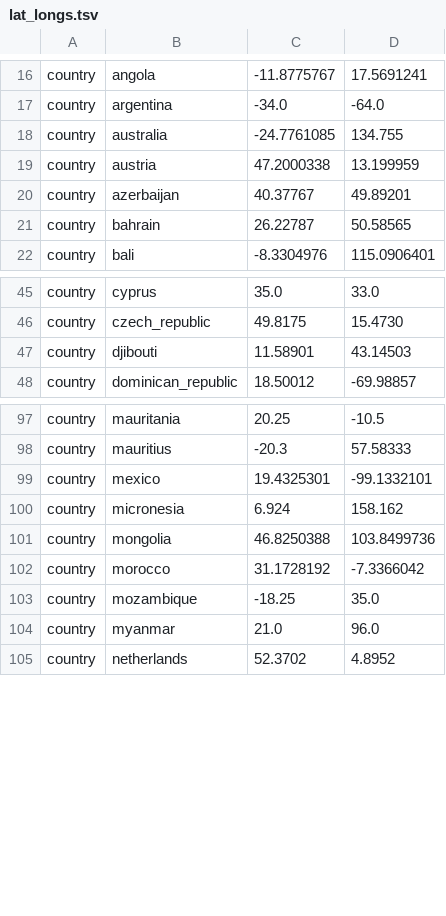
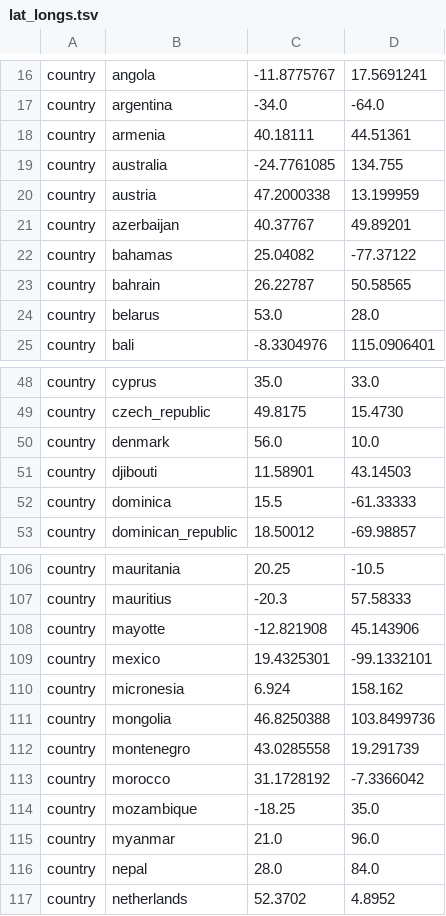
Before and after one commit to nextstrain/augur, a TSV file: augur/data/lat_longs.tsv, drawn as a sheet; only a part is shown, gaps mark what is left out; the diff covers the shown part only.

Commit message:
Include further lat/longs

```diff
--- a/augur/data/lat_longs.tsv
+++ b/augur/data/lat_longs.tsv
@@ -17,2 +17,3 @@ country	angola	-11.8775767	17.5691241
 country	argentina	-34.0	-64.0
+country	armenia	40.18111	44.51361
 country	australia	-24.7761085	134.755
@@ -20,3 +21,5 @@ country	austria	47.2000338	13.199959
 country	azerbaijan	40.37767	49.89201
+country	bahamas	25.04082	-77.37122
 country	bahrain	26.22787	50.58565
+country	belarus	53.0	28.0
 country	bali	-8.3304976	115.0906401
@@ -46,3 +49,5 @@ country	cyprus	35.0	33.0
 country	czech_republic	49.8175	15.4730
+country	denmark	56.0	10.0
 country	djibouti	11.58901	43.14503
+country	dominica	15.5	-61.33333
 country	dominican_republic	18.50012	-69.98857
@@ -98,2 +107,3 @@ country	mauritania	20.25	-10.5
 country	mauritius	-20.3	57.58333
+country	mayotte	-12.821908	45.143906
 country	mexico	19.4325301	-99.1332101
@@ -101,2 +111,3 @@ country	micronesia	6.924	158.162
 country	mongolia	46.8250388	103.8499736
+country	montenegro	43.0285558	19.291739
 country	morocco	31.1728192	-7.3366042
@@ -104,2 +115,3 @@ country	mozambique	-18.25	35.0
 country	myanmar	21.0	96.0
+country	nepal	28.0	84.0
 country	netherlands	52.3702	4.8952
```
Also changed, not shown: 12 added rows and 4 edited cells elsewhere in this file.
